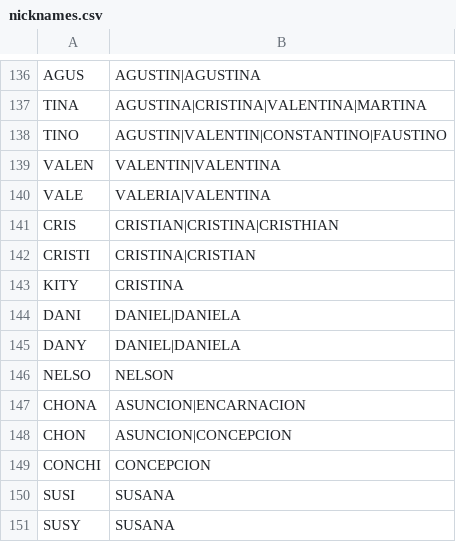
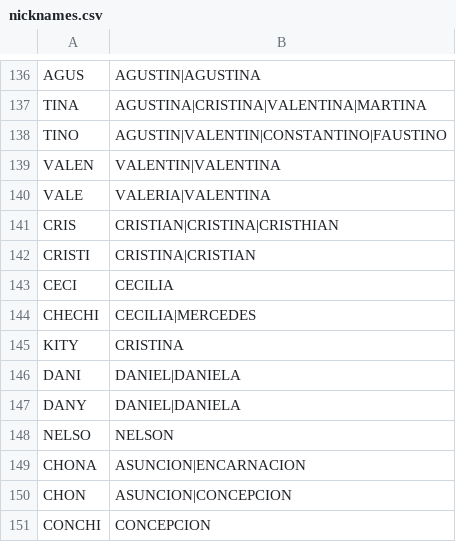
Before and after one commit to lucascano39-del/pollencar, a CSV file: lexicons/nicknames.csv, drawn as a sheet; only a part is shown, gaps mark what is left out; the shorter side is filled out with more unchanged rows.

```diff
--- a/lexicons/nicknames.csv
+++ b/lexicons/nicknames.csv
@@ -142,2 +142,4 @@ CRIS,CRISTIAN|CRISTINA|CRISTHIAN
 CRISTI,CRISTINA|CRISTIAN
+CECI,CECILIA
+CHECHI,CECILIA|MERCEDES
 KITY,CRISTINA
```
Also changed, not shown: lexicons/non_person_pages.csv, 13 other files.
